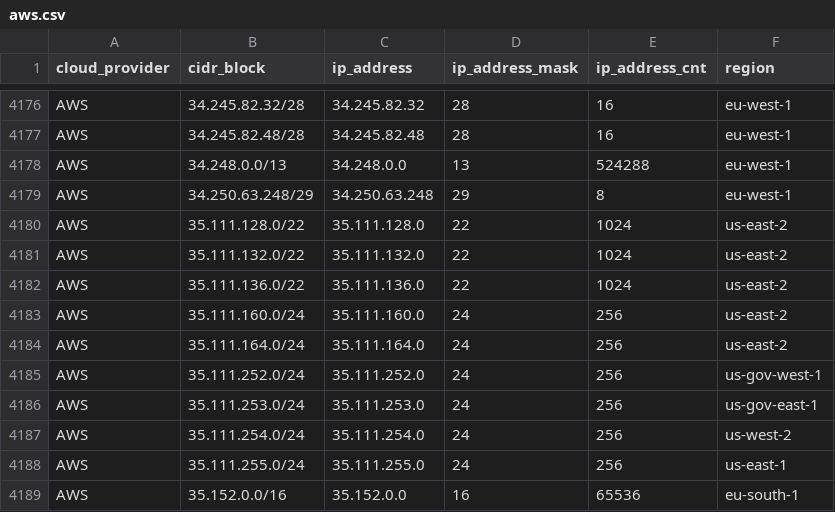
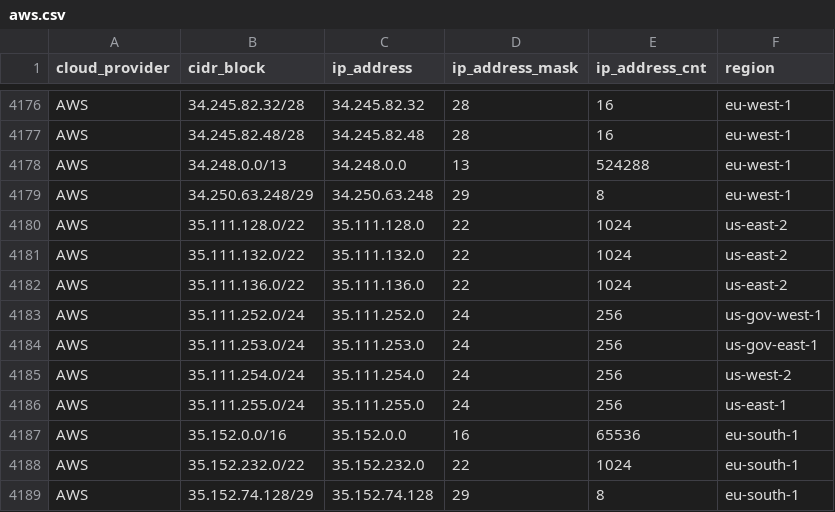
Before and after one commit to danilabs/public-cloud-provider-ip-ranges, a CSV file: data/providers/aws.csv, drawn as a sheet; only a part is shown, gaps mark what is left out; the shorter side is filled out with more unchanged rows.

```diff
--- a/data/providers/aws.csv
+++ b/data/providers/aws.csv
@@ -4182,4 +4182,2 @@ AWS,35.111.132.0/22,35.111.132.0,22,1024,us-east-2
 AWS,35.111.136.0/22,35.111.136.0,22,1024,us-east-2
-AWS,35.111.160.0/24,35.111.160.0,24,256,us-east-2
-AWS,35.111.164.0/24,35.111.164.0,24,256,us-east-2
 AWS,35.111.252.0/24,35.111.252.0,24,256,us-gov-west-1
```
Also changed, not shown: data/providers/googlecloud.csv, 15 other files.
